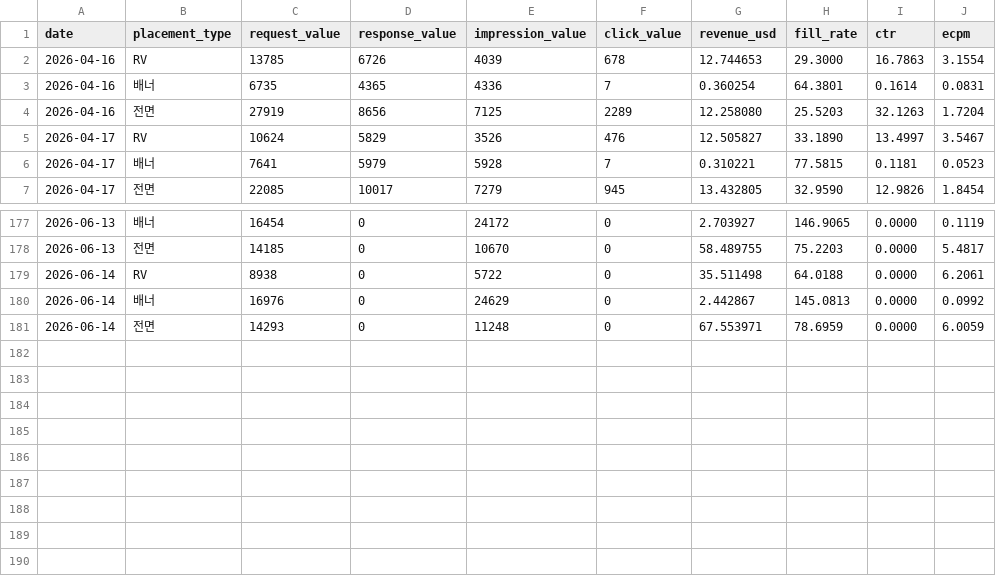
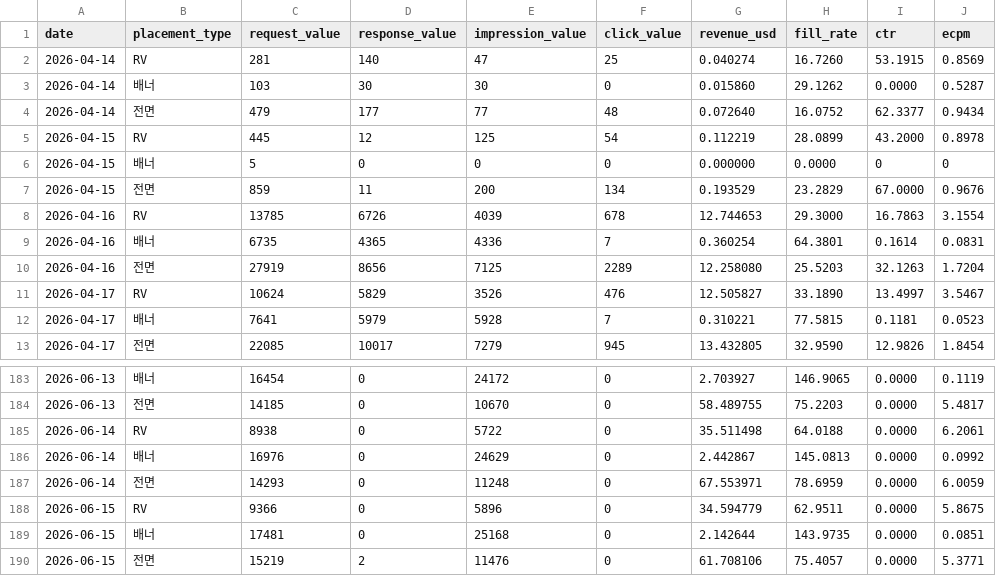
Before and after one commit to dongwonlee222/golden-goose-report, a CSV file: datasets/ad_revenue_public.csv, drawn as a sheet; only a part is shown, gaps mark what is left out; the diff names each change by its address in the sheet, - before the commit and + after, or states it on an @@ line.

Commit message:
Add AdPopcorn data for 2026-06-15

```diff
--- a/datasets/ad_revenue_public.csv
+++ b/datasets/ad_revenue_public.csv
+row 2: 2026-04-14 | RV | 281 | 140 | 47 | 25 | 0.040274 | 16.7260 | 53.1915 | 0.8569
+row 3: 2026-04-14 | 배너 | 103 | 30 | 30 | 0 | 0.015860 | 29.1262 | 0.0000 | 0.5287
+row 4: 2026-04-14 | 전면 | 479 | 177 | 77 | 48 | 0.072640 | 16.0752 | 62.3377 | 0.9434
+row 5: 2026-04-15 | RV | 445 | 12 | 125 | 54 | 0.112219 | 28.0899 | 43.2000 | 0.8978
+row 6: 2026-04-15 | 배너 | 5 | 0 | 0 | 0 | 0.000000 | 0.0000 | 0 | 0
+row 7: 2026-04-15 | 전면 | 859 | 11 | 200 | 134 | 0.193529 | 23.2829 | 67.0000 | 0.9676
+row 188: 2026-06-15 | RV | 9366 | 0 | 5896 | 0 | 34.594779 | 62.9511 | 0.0000 | 5.8675
+row 189: 2026-06-15 | 배너 | 17481 | 0 | 25168 | 0 | 2.142644 | 143.9735 | 0.0000 | 0.0851
+row 190: 2026-06-15 | 전면 | 15219 | 2 | 11476 | 0 | 61.708106 | 75.4057 | 0.0000 | 5.3771
```
Also changed, not shown: datasets/golden_goose_daily_public.csv, 2 other files.
